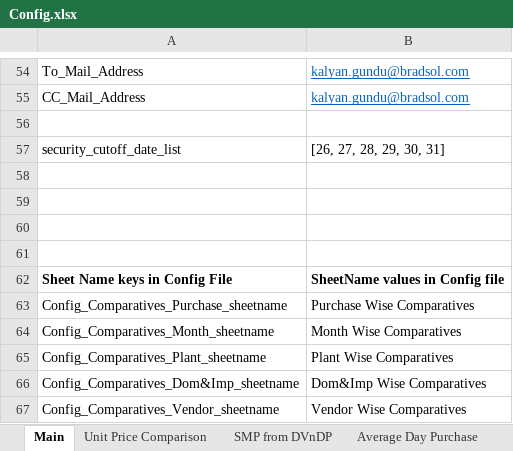
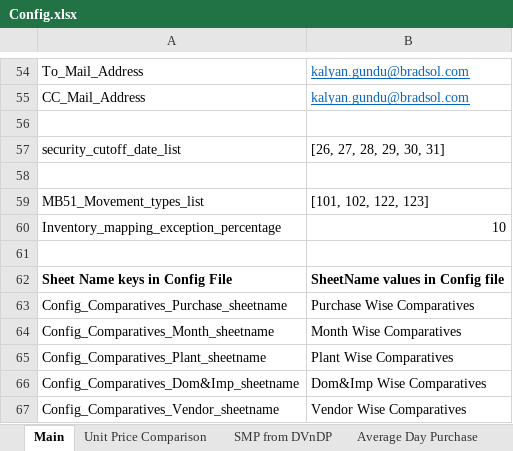
Before and after one commit to rbhattad31/brad-lnco-projects, an Excel workbook: Lnco/Input/Config.xlsx, sheet Main, drawn as a sheet; only a part is shown, gaps mark what is left out; values as stored, in another font and other column widths than the file's, no borders; the diff names each change by its address in the sheet, - before the commit and + after, or states it on an @@ line.

```diff
--- a/Lnco/Input/Config.xlsx (sheet Main)
+++ b/Lnco/Input/Config.xlsx (sheet Main)
-row 59: (empty)
+row 59: MB51_Movement_types_list | [101, 102, 122, 123]
-row 60: (empty)
+row 60: Inventory_mapping_exception_percentage | 10
```
Also changed, not shown: sheet Inventory Mapping, 6 other files.
